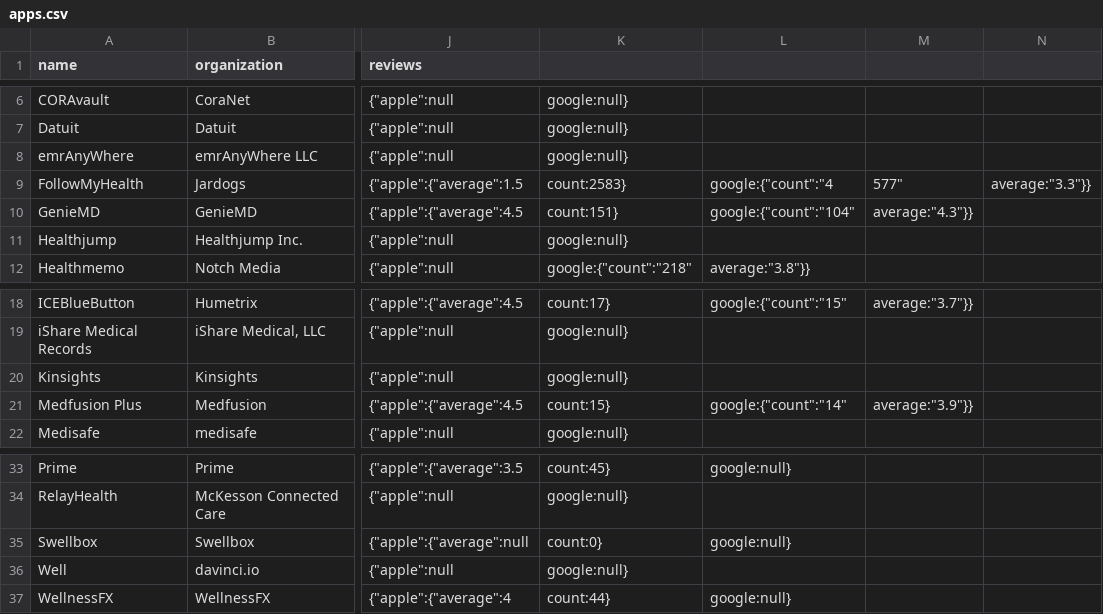
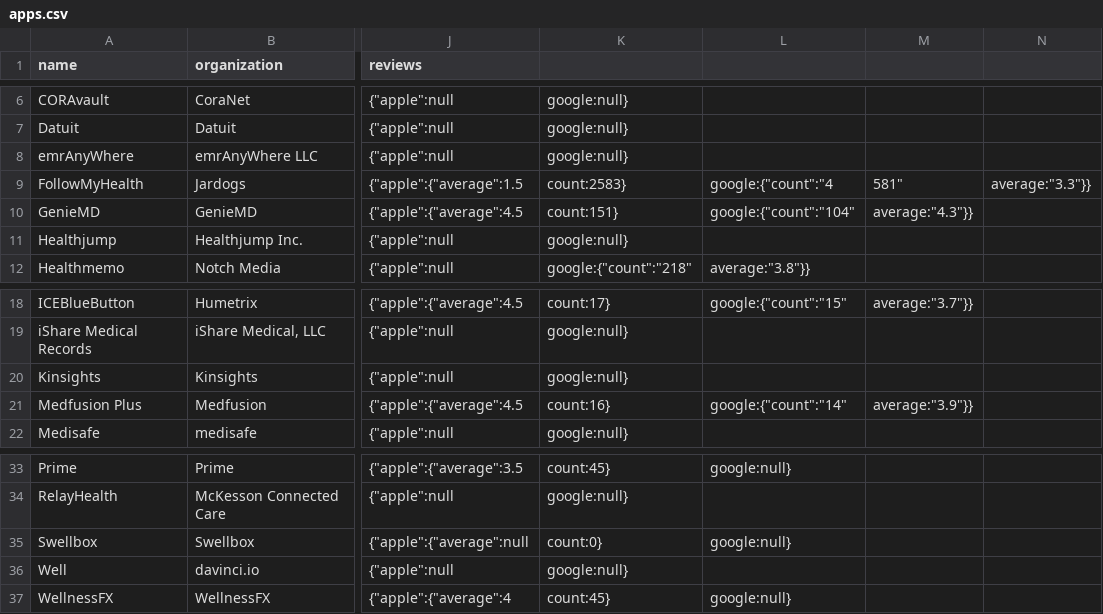
Before and after one commit to nagyistge/blue-button.connector, a CSV file: data/apps.csv, drawn as a sheet; only a part is shown, gaps mark what is left out; the diff names each change by its address in the sheet, - before the commit and + after, or states it on an @@ line.

Commit message:
update data for one or more profiles

```diff
--- a/data/apps.csv
+++ b/data/apps.csv
-M9: 577"
+M9: 581"
-K21: count:15}
+K21: count:16}
-K37: count:44}
+K37: count:45}
```
Also changed, not shown: 2 other files.
